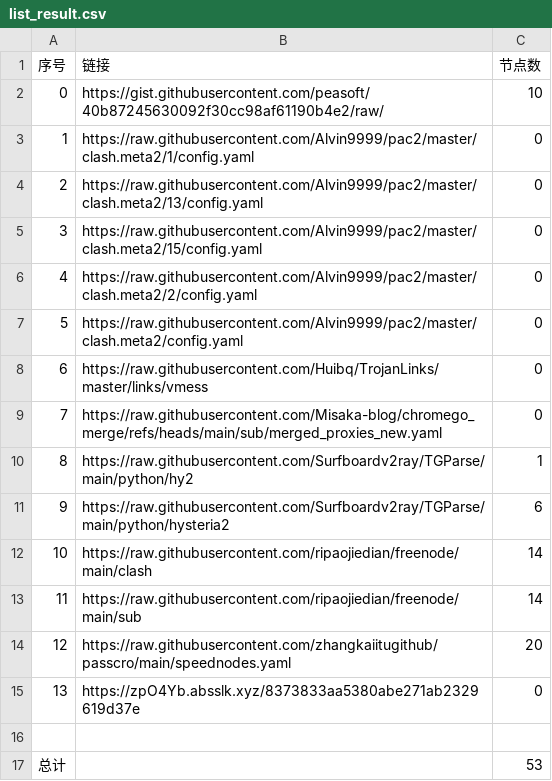
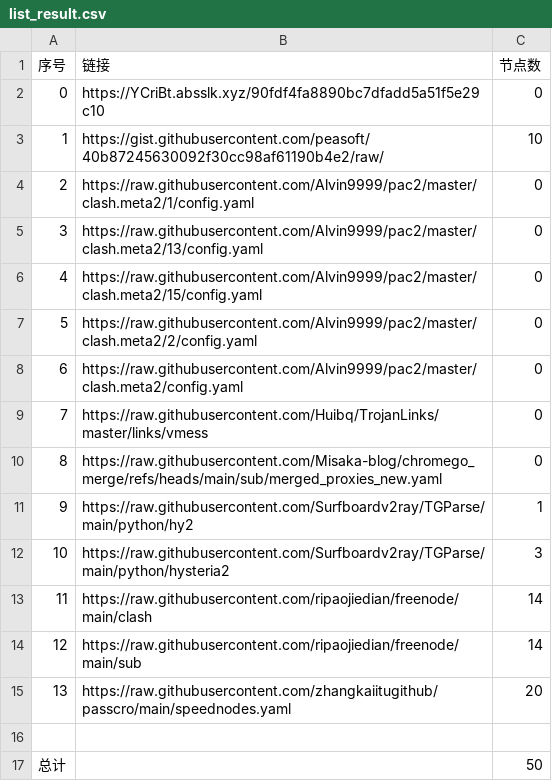
Before and after one commit to gm1008666/NoMoreWalls, a CSV file: list_result.csv, drawn as a sheet; removed rows and columns are numbered as before the commit, all else as after; the diff names each change by its address in the sheet, - before the commit and + after, or states it on an @@ line.

```diff
--- a/list_result.csv
+++ b/list_result.csv
+row 2: 0 | https://YCriBt.absslk.xyz/90fdf4fa8890bc7dfadd5a51f5e29c10 | 0
@@ column A (序号) renumbered between rows 3 and 15 @@
-C12 (节点数): 6
+C12 (节点数): 3
-row 15: 13 | https://zpO4Yb.absslk.xyz/8373833aa5380abe271ab2329619d37e | 0
-C17 (节点数): 53
+C17 (节点数): 50
```
Also changed, not shown: 6 other files.
